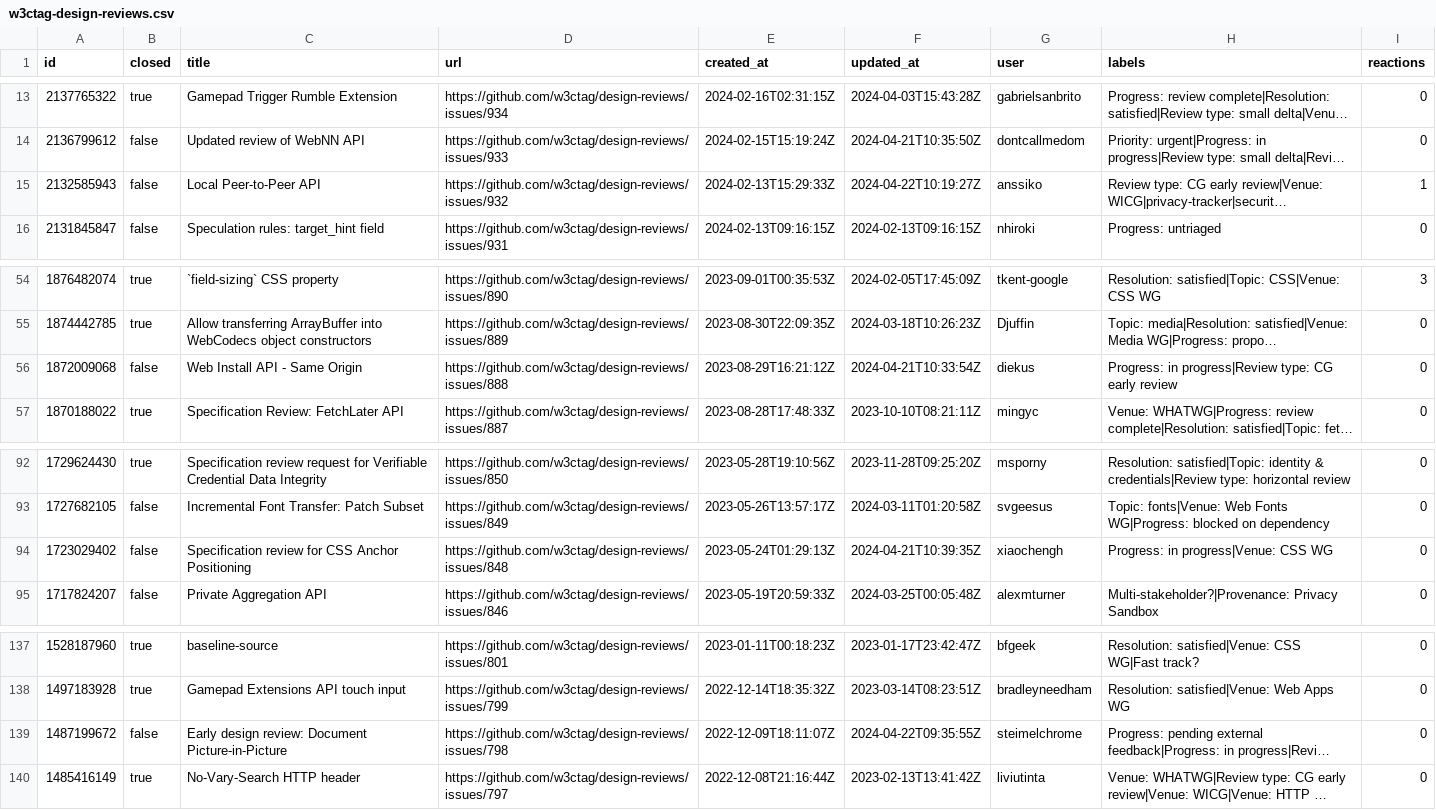
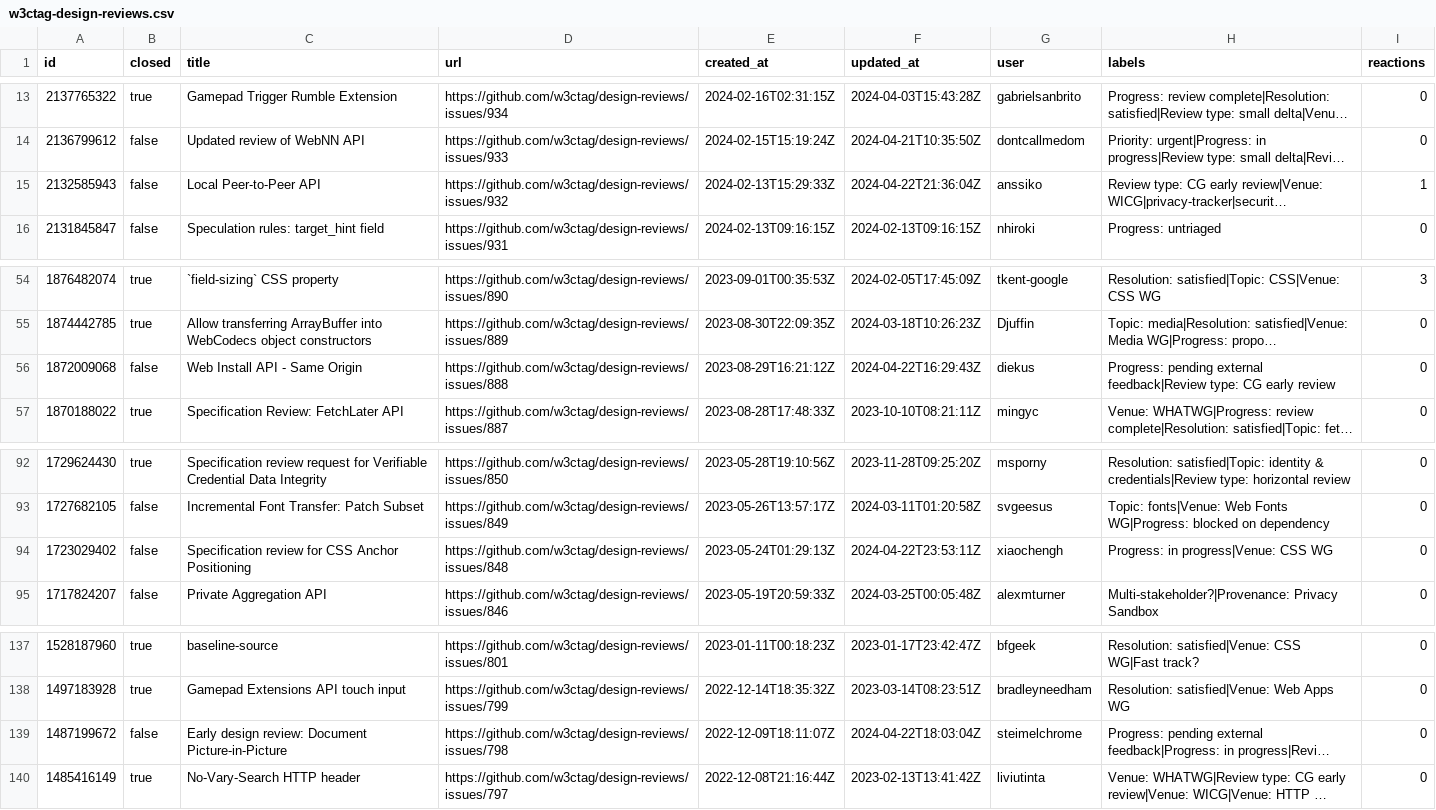
Before and after one commit to hsinyi/compat-utils, a CSV file: output/w3ctag-design-reviews.csv, drawn as a sheet; only a part is shown, gaps mark what is left out; long unchanged cells end in …; the diff names each change by its address in the sheet, - before the commit and + after, or states it on an @@ line.

```diff
--- a/output/w3ctag-design-reviews.csv
+++ b/output/w3ctag-design-reviews.csv
-F15 (updated_at): 2024-04-22T10:19:27Z
+F15 (updated_at): 2024-04-22T21:36:04Z
-F56 (updated_at): 2024-04-21T10:33:54Z
+F56 (updated_at): 2024-04-22T16:29:43Z
-H56 (labels): Progress: in progress|Review type: CG…
+H56 (labels): Progress: pending external feedback|Review type: CG…
-F94 (updated_at): 2024-04-21T10:39:35Z
+F94 (updated_at): 2024-04-22T23:53:11Z
-F139 (updated_at): 2024-04-22T09:35:55Z
+F139 (updated_at): 2024-04-22T18:03:04Z
```
Also changed, not shown: output/WICG-webcomponents.csv, output/all-comments.csv, 6 other files.
